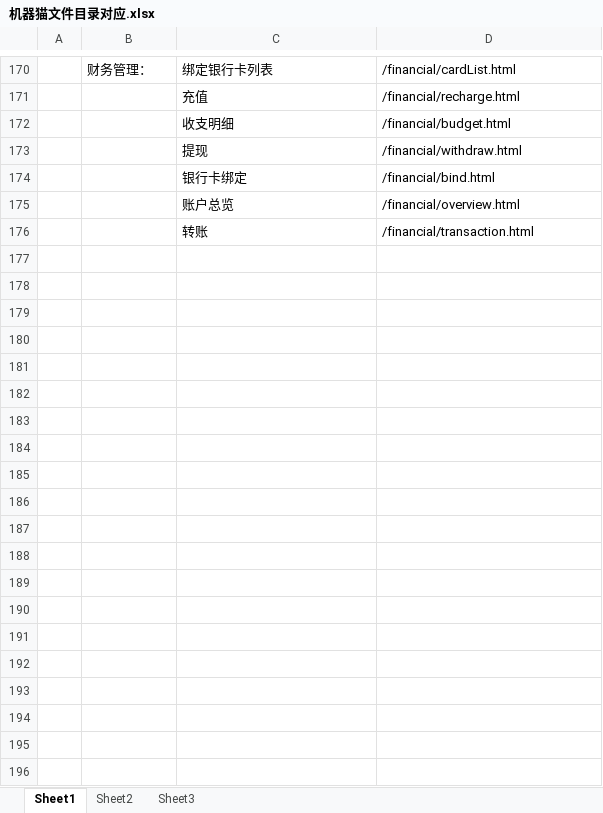
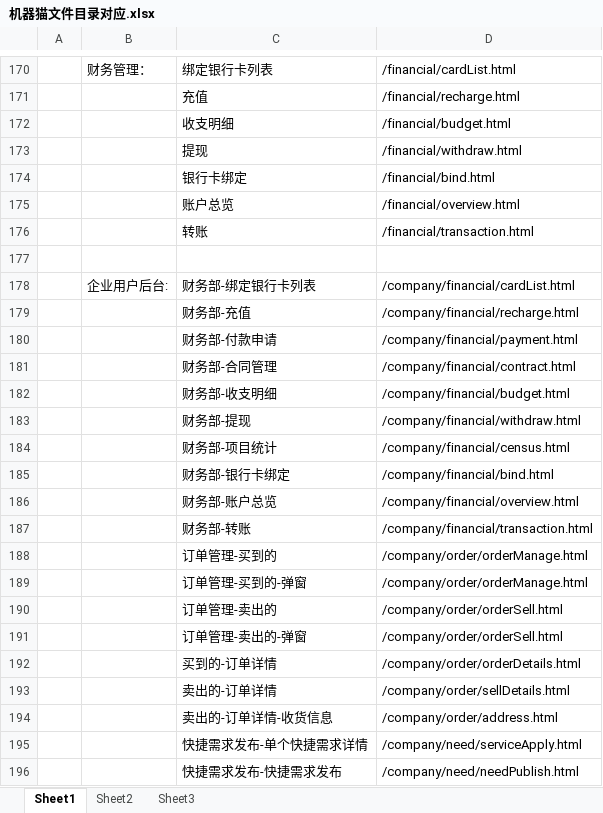
Before and after one commit to huang741/www.mao.com, an Excel workbook: 机器猫文件目录对应.xlsx, sheet Sheet1, drawn as a sheet; only a part is shown, gaps mark what is left out; values as stored, in another font and other column widths than the file's, no borders; the diff covers the shown part only; the diff names each change by its address in the sheet, - before the commit and + after, or states it on an @@ line.

Commit message:
项目对应文件更新
项目对应文件更新

```diff
--- a/机器猫文件目录对应.xlsx (sheet Sheet1)
+++ b/机器猫文件目录对应.xlsx (sheet Sheet1)
+row 177: (empty)
+row 178:  | 企业用户后台: | 财务部-绑定银行卡列表 | /company/financial/cardList.html
+row 179:  |  | 财务部-充值 | /company/financial/recharge.html
+row 180:  |  | 财务部-付款申请 | /company/financial/payment.html
+row 181:  |  | 财务部-合同管理 | /company/financial/contract.html
+row 182:  |  | 财务部-收支明细 | /company/financial/budget.html
+row 183:  |  | 财务部-提现 | /company/financial/withdraw.html
+row 184:  |  | 财务部-项目统计 | /company/financial/census.html
+row 185:  |  | 财务部-银行卡绑定 | /company/financial/bind.html
+row 186:  |  | 财务部-账户总览 | /company/financial/overview.html
+row 187:  |  | 财务部-转账 | /company/financial/transaction.html
+row 188:  |  | 订单管理-买到的 | /company/order/orderManage.html
+row 189:  |  | 订单管理-买到的-弹窗 | /company/order/orderManage.html
+row 190:  |  | 订单管理-卖出的 | /company/order/orderSell.html
+row 191:  |  | 订单管理-卖出的-弹窗 | /company/order/orderSell.html
+row 192:  |  | 买到的-订单详情 | /company/order/orderDetails.html
+row 193:  |  | 卖出的-订单详情 | /company/order/sellDetails.html
+row 194:  |  | 卖出的-订单详情-收货信息 | /company/order/address.html
+row 195:  |  | 快捷需求发布-单个快捷需求详情 | /company/need/serviceApply.html
+row 196:  |  | 快捷需求发布-快捷需求发布 | /company/need/needPublish.html
```
Also changed, not shown: 82 added rows elsewhere in this sheet.
